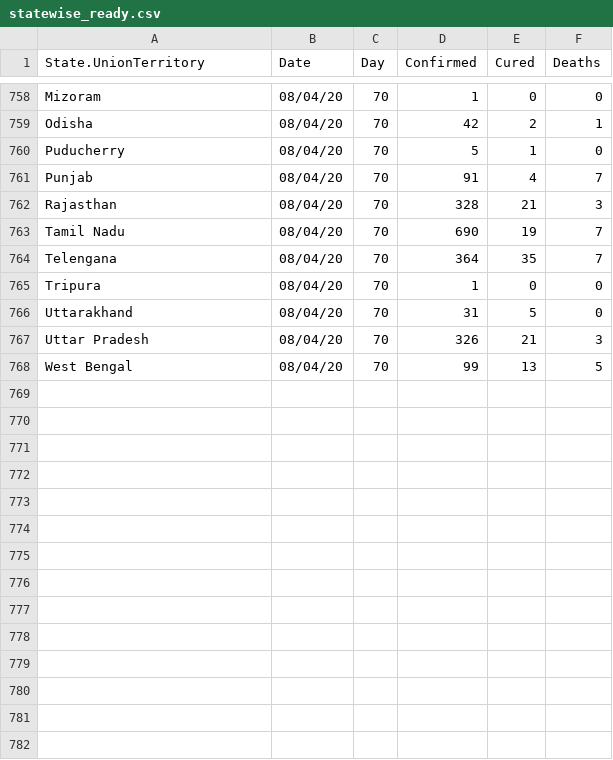
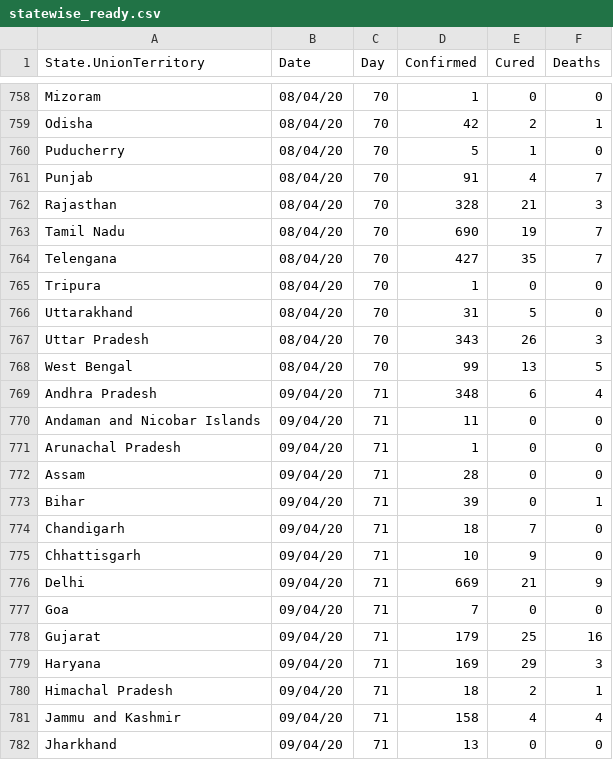
Before and after one commit to ravi-prakash1907/COVID-19-India, a CSV file: india-today/cleaned/statewise_ready.csv, drawn as a sheet; only a part is shown, gaps mark what is left out; the diff covers the shown part only.

```diff
--- a/india-today/cleaned/statewise_ready.csv
+++ b/india-today/cleaned/statewise_ready.csv
@@ -763,6 +763,20 @@
 "Tamil Nadu","08/04/20",70,690,19,7
-"Telengana","08/04/20",70,364,35,7
+"Telengana","08/04/20",70,427,35,7
 "Tripura","08/04/20",70,1,0,0
 "Uttarakhand","08/04/20",70,31,5,0
-"Uttar Pradesh","08/04/20",70,326,21,3
+"Uttar Pradesh","08/04/20",70,343,26,3
 "West Bengal","08/04/20",70,99,13,5
+"Andhra Pradesh","09/04/20",71,348,6,4
+"Andaman and Nicobar Islands","09/04/20",71,11,0,0
+"Arunachal Pradesh","09/04/20",71,1,0,0
+"Assam","09/04/20",71,28,0,0
+"Bihar","09/04/20",71,39,0,1
+"Chandigarh","09/04/20",71,18,7,0
+"Chhattisgarh","09/04/20",71,10,9,0
+"Delhi","09/04/20",71,669,21,9
+"Goa","09/04/20",71,7,0,0
+"Gujarat","09/04/20",71,179,25,16
+"Haryana","09/04/20",71,169,29,3
+"Himachal Pradesh","09/04/20",71,18,2,1
+"Jammu and Kashmir","09/04/20",71,158,4,4
+"Jharkhand","09/04/20",71,13,0,0
```
Also changed, not shown: 17 added rows and 1 edited cell elsewhere in this file, india-today/covid_19_india.csv, india-today/ready_to_use/India_dataset_dateWise_summary.csv, 19 other files.
